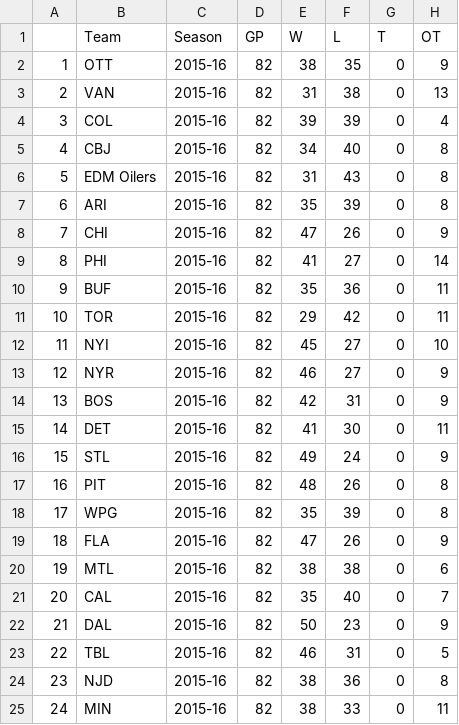
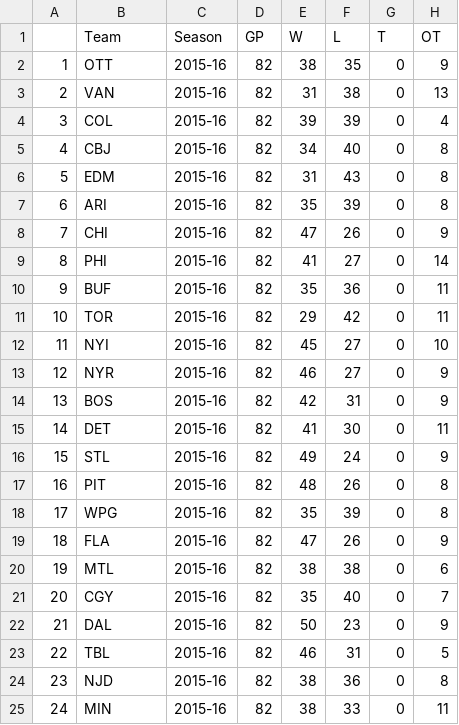
Before and after one commit to colorwheeloflife/jockbuff, a CSV file: lib/seeds/teamstats_2015.csv, drawn as a sheet; only a part is shown; the diff names each change by its address in the sheet, - before the commit and + after, or states it on an @@ line.

Commit message:
all static data in seeds

```diff
--- a/lib/seeds/teamstats_2015.csv
+++ b/lib/seeds/teamstats_2015.csv
-B6 (Team): EDM Oilers
+B6 (Team): EDM
-B21 (Team): CAL
+B21 (Team): CGY
```
Also changed, not shown: 3 other files.
